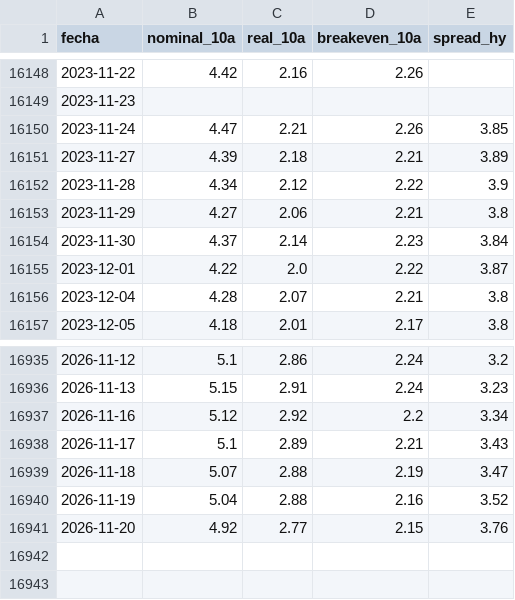
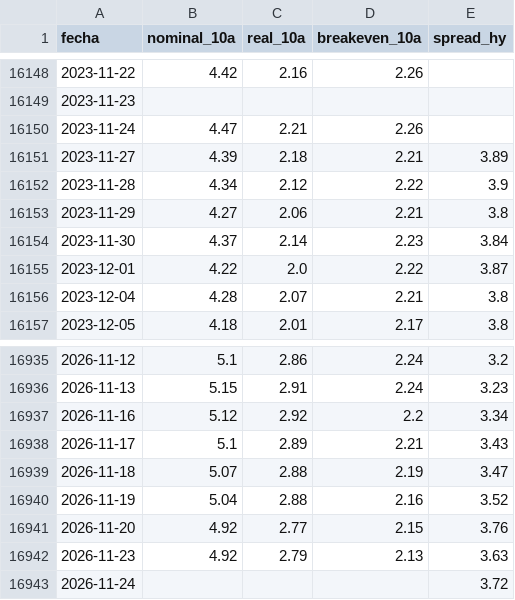
Before and after one commit to joaquimaro/analisis-fundamental-oro, a CSV file: tipos.csv, drawn as a sheet; only a part is shown, gaps mark what is left out.

```diff
--- a/tipos.csv
+++ b/tipos.csv
@@ -16149,3 +16149,3 @@ fecha,nominal_10a,real_10a,breakeven_10a,spread_hy
 2023-11-23,,,,
-2023-11-24,4.47,2.21,2.26,3.85
+2023-11-24,4.47,2.21,2.26,
 2023-11-27,4.39,2.18,2.21,3.89
@@ -16941 +16941,3 @@ fecha,nominal_10a,real_10a,breakeven_10a,spread_hy
 2026-11-20,4.92,2.77,2.15,3.76
+2026-11-23,4.92,2.79,2.13,3.63
+2026-11-24,,,,3.72
```
Also changed, not shown: dxy_1h.csv, dxy_diario.csv, 2 other files.
